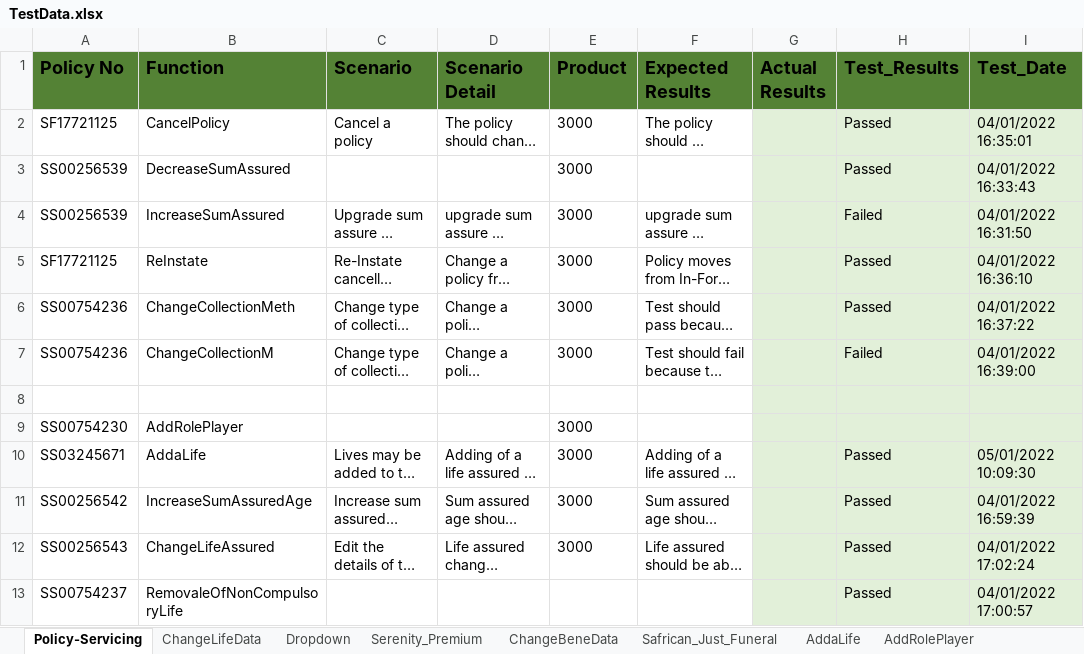
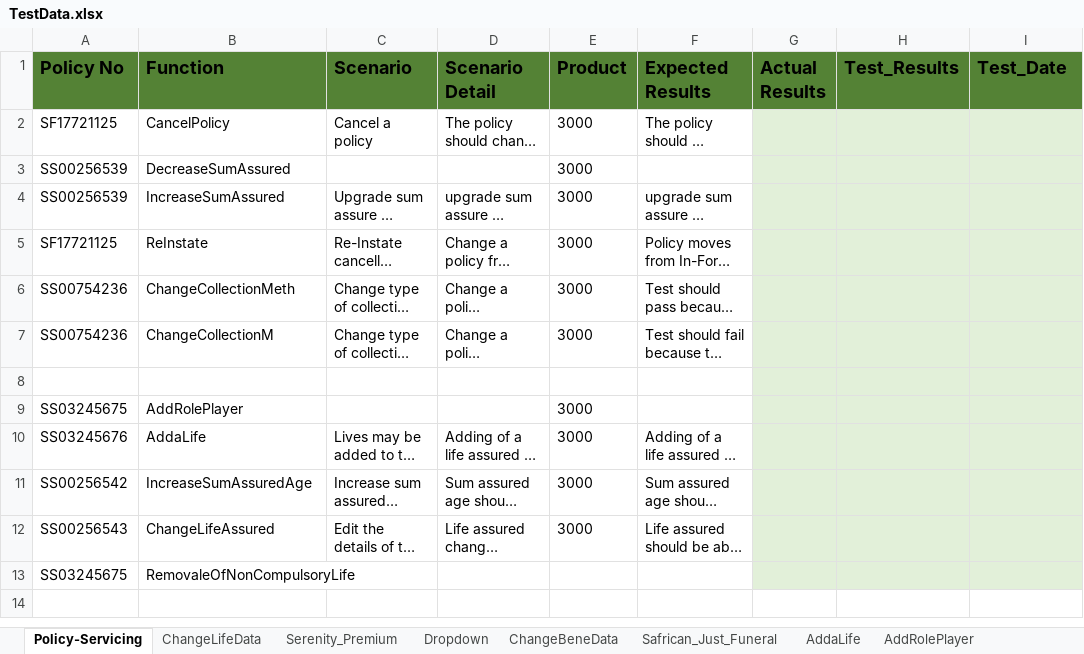
Before and after one commit to NapeBoshielo/sanlamNew, an Excel workbook: ILR_TestSuite/MIP UAT Test Scenarios/TestData.xlsx, sheet Policy-Servicing, drawn as a sheet; long unchanged cells end in …; values as stored, in another font and other column widths than the file's, no borders; table styles not drawn; the diff names each change by its address in the sheet, - before the commit and + after, or states it on an @@ line.

```diff
--- a/ILR_TestSuite/MIP UAT Test Scenarios/TestData.xlsx (sheet Policy-Servicing)
+++ b/ILR_TestSuite/MIP UAT Test Scenarios/TestData.xlsx (sheet Policy-Servicing)
@@ sheet tab order changed: Policy-Servicing | ChangeLifeData | Serenity_Premium | Dropdown | ChangeBeneData | Safrican_Just_Funeral | AddaLife | AddRolePlayer @@
-H2:H3 (Test_Results): Passed
+H2:H3 (Test_Results): (empty)
-I2 (Test_Date): 04/01/2022 16:35:01
+I2 (Test_Date): (empty)
-I3 (Test_Date): 04/01/2022 16:33:43
+I3 (Test_Date): (empty)
-H4 (Test_Results): Failed
+H4 (Test_Results): (empty)
-I4 (Test_Date): 04/01/2022 16:31:50
+I4 (Test_Date): (empty)
-H5:H6 (Test_Results): Passed
+H5:H6 (Test_Results): (empty)
-I5 (Test_Date): 04/01/2022 16:36:10
+I5 (Test_Date): (empty)
-I6 (Test_Date): 04/01/2022 16:37:22
+I6 (Test_Date): (empty)
-H7 (Test_Results): Failed
+H7 (Test_Results): (empty)
-I7 (Test_Date): 04/01/2022 16:39:00
+I7 (Test_Date): (empty)
-A9 (Policy No): SS00754230
+A9 (Policy No): SS03245675
-A10 (Policy No): SS03245671
+A10 (Policy No): SS03245676
-H10:H13 (Test_Results): Passed
+H10:H13 (Test_Results): (empty)
-I10 (Test_Date): 05/01/2022 10:09:30
+I10 (Test_Date): (empty)
-I11 (Test_Date): 04/01/2022 16:59:39
+I11 (Test_Date): (empty)
-I12 (Test_Date): 04/01/2022 17:02:24
+I12 (Test_Date): (empty)
-A13 (Policy No): SS00754237
+A13 (Policy No): SS03245675
-I13 (Test_Date): 04/01/2022 17:00:57
+I13 (Test_Date): (empty)
```
Also changed, not shown: sheet ChangeLifeData, sheet Dropdown, sheet AddaLife, sheet AddRolePlayer, 12 other files.
